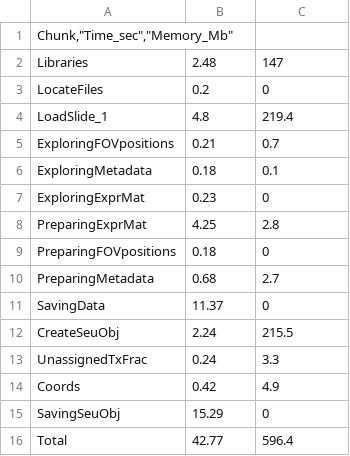
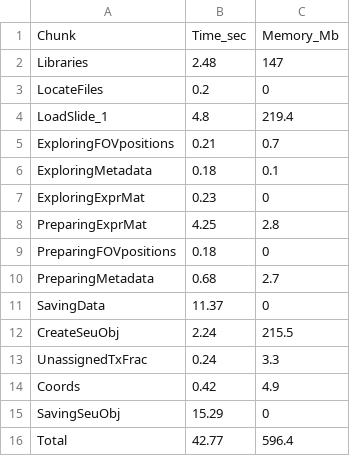
Before and after one commit to lga-uoc/CosMx_pipeline_LGA, a CSV file: output/performance_reports/0.0_data_loading_PR.csv, drawn as a sheet; removed rows and columns are numbered as before the commit, all else as after; the diff names each change by its address in the sheet, - before the commit and + after, or states it on an @@ line.

Commit message:
Include performance_reports after publishing

```diff
--- a/output/performance_reports/0.0_data_loading_PR.csv
+++ b/output/performance_reports/0.0_data_loading_PR.csv
-row 1: Chunk,"Time_sec","Memory_Mb"
+row 1: Chunk | Time_sec | Memory_Mb
```
Also changed, not shown: output/performance_reports/1.0_qc_and_filtering_PR.csv, output/performance_reports/3.0_dimensional_reduction_PR.csv, 9 other files.
